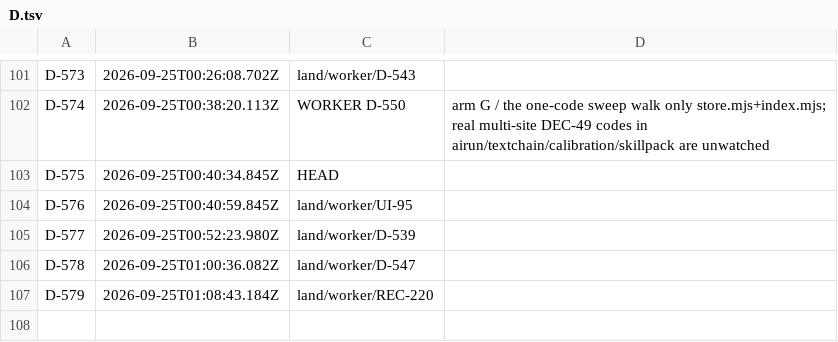
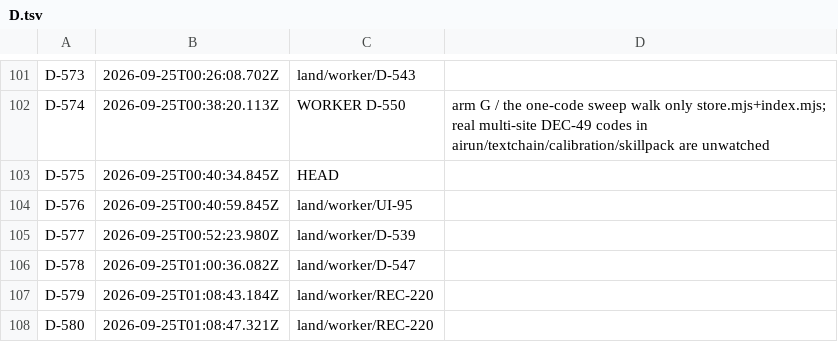
Before and after one commit to believeinoakland/bio, a TSV file: ids/D.tsv, drawn as a sheet; only a part is shown, gaps mark what is left out; the diff names each change by its address in the sheet, - before the commit and + after, or states it on an @@ line.

```diff
--- a/ids/D.tsv
+++ b/ids/D.tsv
+row 108: D-580 | 2026-09-25T01:08:47.321Z | land/worker/REC-220
```
